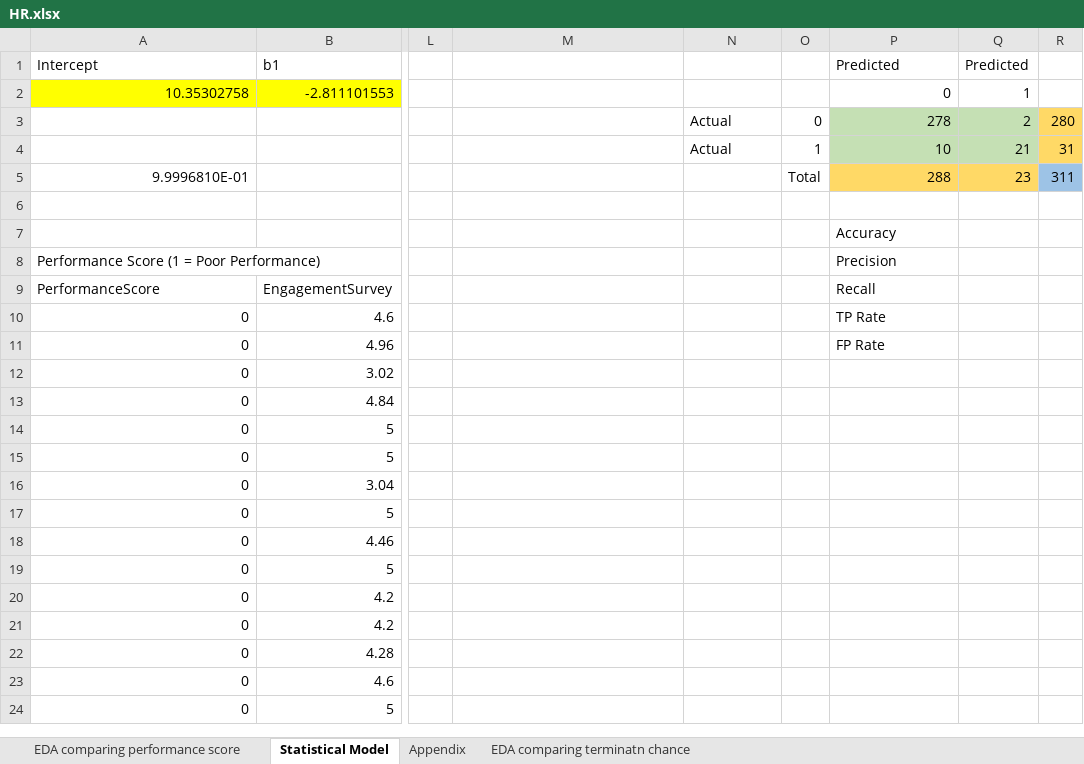
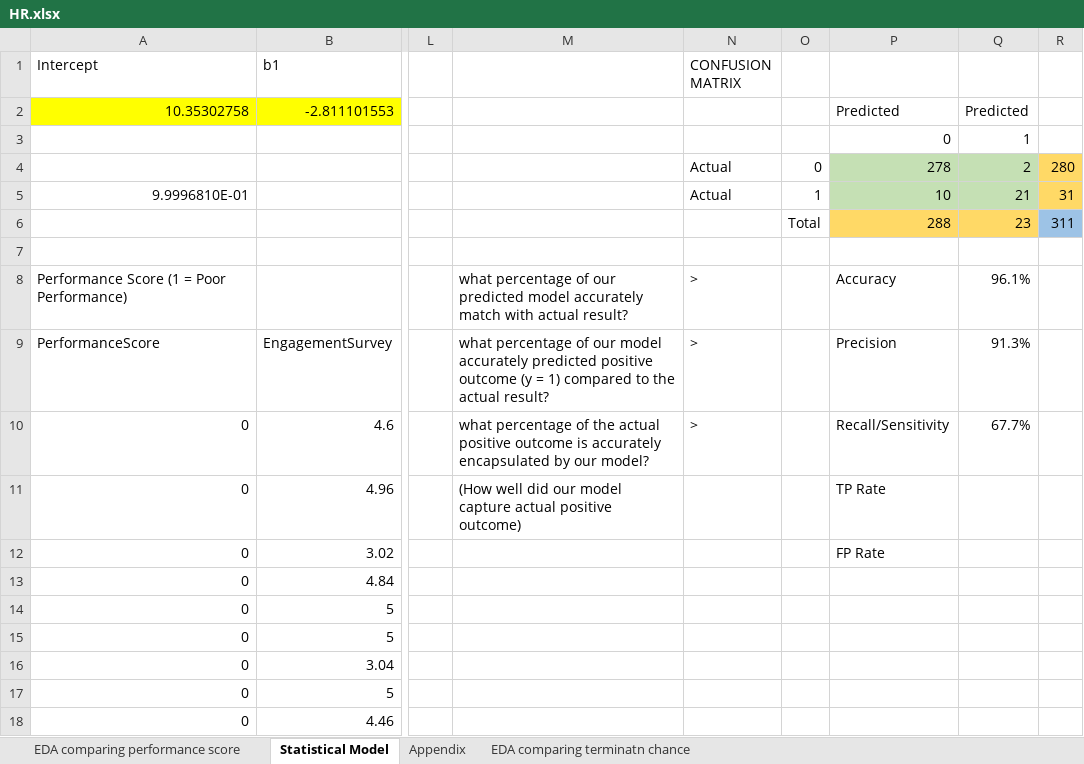
Before and after one commit to alexminsung/EDA-Practice, an Excel workbook: 2025-09-13/HR.xlsx, sheet Statistical Model, drawn as a sheet; only a part is shown, gaps mark what is left out; the shorter side is filled out with more unchanged rows; values as stored, in another font and other column widths than the file's, no borders; table styles not drawn; removed rows and columns are numbered as before the commit, all else as after; rows hold the shown columns only; the diff names each change by its address in the sheet, - before the commit and + after, or states it on an @@ line.

Commit message:
2025-09-20: Slight adjustment to the Excel spreadsheet.

```diff
--- a/2025-09-13/HR.xlsx (sheet Statistical Model)
+++ b/2025-09-13/HR.xlsx (sheet Statistical Model)
-N1: (empty)
+N1: CONFUSION MATRIX
-P1: Predicted
+P1: (empty)
-Q1: Predicted
+Q1: (empty)
-P2: 0
+P2: Predicted
-Q2: 1
+Q2: Predicted
+row 3:  |  |  |  |  |  | 0 | 1
-A5 (Intercept): (empty)
+A5 (Intercept): 9.9996810E-01
-A6 (Intercept): 9.9996810E-01
+A6 (Intercept): (empty)
-row 7:  |  |  |  |  |  | Accuracy
-row 8: Performance Score (1 = Poor Performance) |  |  |  |  |  | Precision
+row 8: Performance Score (1 = Poor Performance) |  |  | what percentage of our predicted model accurately match with actual result? | > |  | Accuracy | 96.1%
-M9: (empty)
+M9: what percentage of our model accurately predicted positive outcome (y = 1) compared to the actual result?
-N9:N10 (CONFUSION MATRIX): (empty)
+N9:N10 (CONFUSION MATRIX): >
-P9: Recall
+P9: Precision
-Q9: (empty)
+Q9: 91.3%
-M10: (empty)
+M10: what percentage of the actual positive outcome is accurately encapsulated by our model?
-P10: TP Rate
+P10: Recall/Sensitivity
-Q10: (empty)
+Q10: 67.7%
-M11: (empty)
+M11: (How well did our model capture actual positive outcome)
-P11: FP Rate
+P11: TP Rate
-P12: (empty)
+P12: FP Rate
```
Also changed, not shown: formulas that keep their value, charts or pictures, 1 other file.
